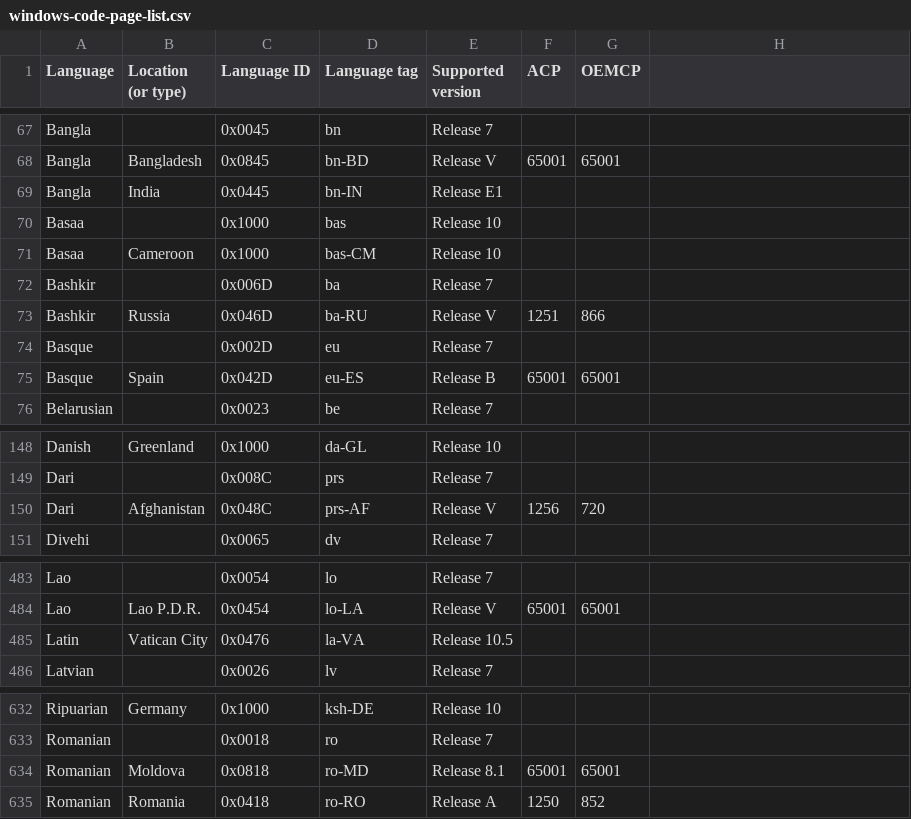
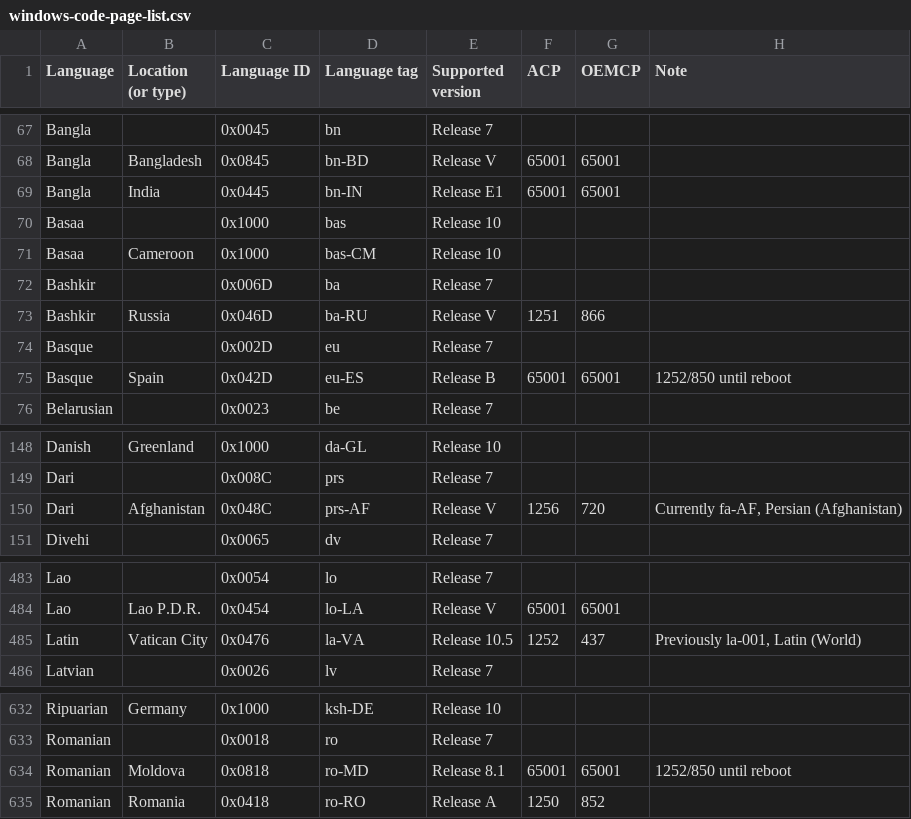
Before and after one commit to CyanoHao/RedPanda-CPP, a CSV file: docs/windows-code-page-list.csv, drawn as a sheet; only a part is shown, gaps mark what is left out; the diff covers the shown part only.

```diff
--- a/docs/windows-code-page-list.csv
+++ b/docs/windows-code-page-list.csv
@@ -1 +1 @@
-Language,Location (or type),Language ID,Language tag,Supported version,ACP,OEMCP
+Language,Location (or type),Language ID,Language tag,Supported version,ACP,OEMCP,Note
@@ -68,3 +68,3 @@ Bangla,,0x0045,bn,Release 7,,
 Bangla,Bangladesh,0x0845,bn-BD,Release V,65001,65001
-Bangla,India,0x0445,bn-IN,Release E1,,
+Bangla,India,0x0445,bn-IN,Release E1,65001,65001
 Basaa,,0x1000,bas,Release 10,,
@@ -74,3 +74,3 @@ Bashkir,Russia,0x046D,ba-RU,Release V,1251,866
 Basque,,0x002D,eu,Release 7,,
-Basque,Spain,0x042D,eu-ES,Release B,65001,65001
+Basque,Spain,0x042D,eu-ES,Release B,65001,65001,1252/850 until reboot
 Belarusian,,0x0023,be,Release 7,,
@@ -149,3 +149,3 @@ Danish,Greenland,0x1000,da-GL,Release 10,,
 Dari,,0x008C,prs,Release 7,,
-Dari,Afghanistan,0x048C,prs-AF,Release V,1256,720
+Dari,Afghanistan,0x048C,prs-AF,Release V,1256,720,"Currently fa-AF, Persian (Afghanistan)"
 Divehi,,0x0065,dv,Release 7,,
@@ -484,3 +484,3 @@ Lao,,0x0054,lo,Release 7,,
 Lao,Lao P.D.R.,0x0454,lo-LA,Release V,65001,65001
-Latin,Vatican City,0x0476,la-VA,Release 10.5,,
+Latin,Vatican City,0x0476,la-VA,Release 10.5,1252,437,"Previously la-001, Latin (World)"
 Latvian,,0x0026,lv,Release 7,,
@@ -633,3 +633,3 @@ Ripuarian,Germany,0x1000,ksh-DE,Release 10,,
 Romanian,,0x0018,ro,Release 7,,
-Romanian,Moldova,0x0818,ro-MD,Release 8.1,65001,65001
+Romanian,Moldova,0x0818,ro-MD,Release 8.1,65001,65001,"1252/850 until reboot"
 Romanian,Romania,0x0418,ro-RO,Release A,1250,852
```
Also changed, not shown: 1 edited cell elsewhere in this file, 1 other file.
